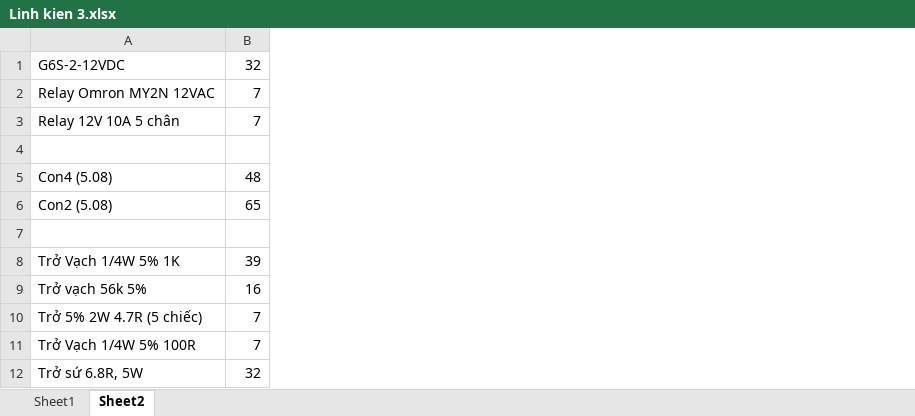
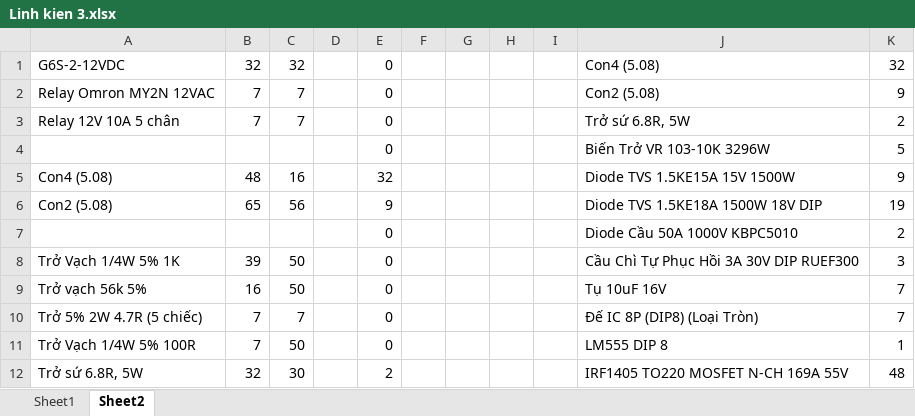
Before and after one commit to auzzeqnvn/Co-dien-mo, an Excel workbook: Tram moi/Linh kien 3.xlsx, sheet Sheet2, drawn as a sheet; only a part is shown; values as stored, in another font and other column widths than the file's, no borders; the diff names each change by its address in the sheet, - before the commit and + after, or states it on an @@ line.

```diff
--- a/Tram moi/Linh kien 3.xlsx (sheet Sheet2)
+++ b/Tram moi/Linh kien 3.xlsx (sheet Sheet2)
+column C, rows 1-12: 32 | 7 | 7 |  | 16 | 56 |  | 50 | 50 | 7 | 50 | 30
+column D, empty
+column E, rows 1-12: 0 | 0 | 0 | 0 | 32 | 9 | 0 | 0 | 0 | 0 | 0 | 2
+column F, empty
+column G, empty
+column H, empty
+column I, empty
+column J, rows 1-12: Con4 (5.08) | Con2 (5.08) | Trở sứ 6.8R, 5W | Biến Trở VR 103-10K 3296W | Diode TVS 1.5KE15A 15V 1500W | Diode TVS 1.5KE18A 1500W 18V DIP | Diode Cầu 50A 1000V KBPC5010 | Cầu Chì Tự Phục Hồi 3A 30V DIP RUEF300 | Tụ 10uF 16V | Đế IC 8P (DIP8) (Loại Tròn) | LM555 DIP 8 | IRF1405 TO220 MOSFET N-CH 169A 55V
+column K, rows 1-12: 32 | 9 | 2 | 5 | 9 | 19 | 2 | 3 | 7 | 7 | 1 | 48
-row 4: (empty)
+row 4:  |  |  |  | 0 |  |  |  |  | Biến Trở VR 103-10K 3296W | 5
-row 7: (empty)
+row 7:  |  |  |  | 0 |  |  |  |  | Diode Cầu 50A 1000V KBPC5010 | 2
```
Also changed, not shown: 9 other files.
